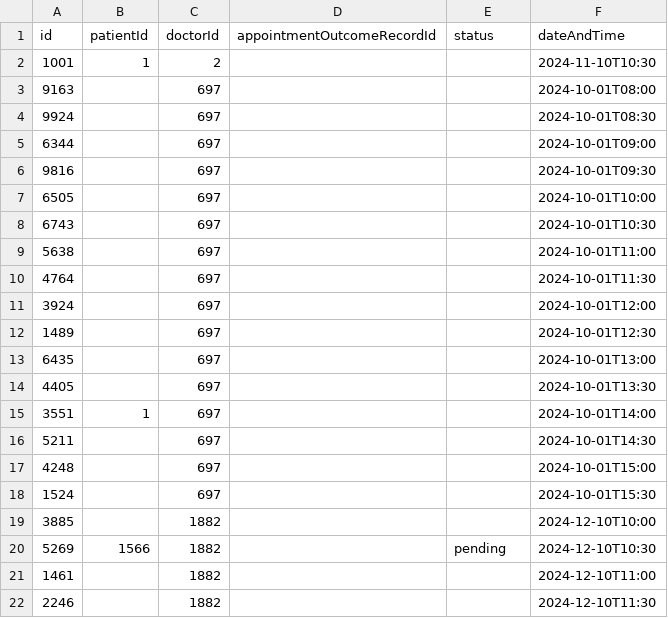
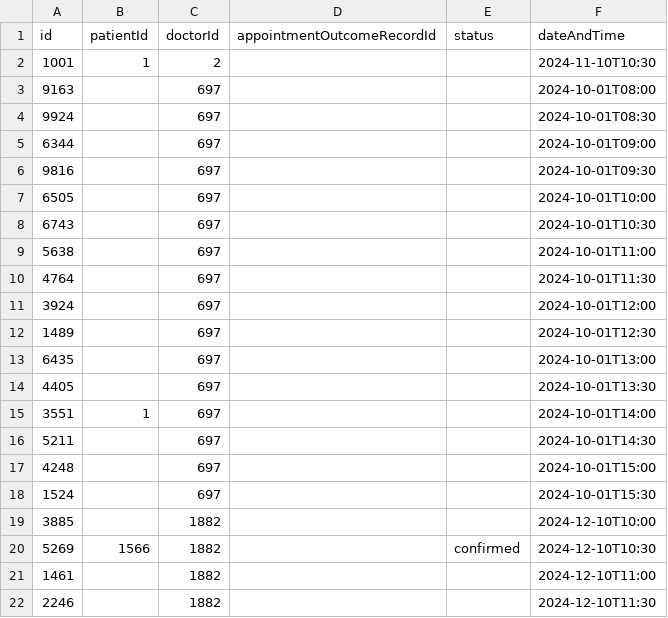
Before and after one commit to Presstotalk123/OOP---SC2002-Group-Project, a CSV file: OOP Semester Project/data/appointments.csv, drawn as a sheet.

Commit message:
Fixed AppointmentOutcomeRecord, fixed many parts of Doctor interaction with AppointmentOutcomeRecord, implemented Patient viewing records, updated Appointment.java

```diff
--- a/OOP Semester Project/data/appointments.csv
+++ b/OOP Semester Project/data/appointments.csv
@@ -19,3 +19,3 @@ id,patientId,doctorId,appointmentOutcomeRecordId,status,dateAndTime
 3885,,1882,,,2024-12-10T10:00
-5269,1566,1882,,pending,2024-12-10T10:30
+5269,1566,1882,,confirmed,2024-12-10T10:30
 1461,,1882,,,2024-12-10T11:00
```
Also changed, not shown: 9 other files.
